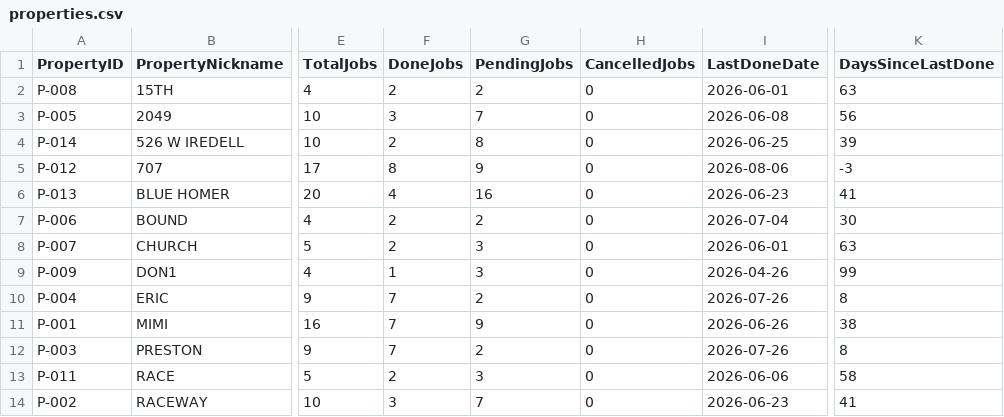
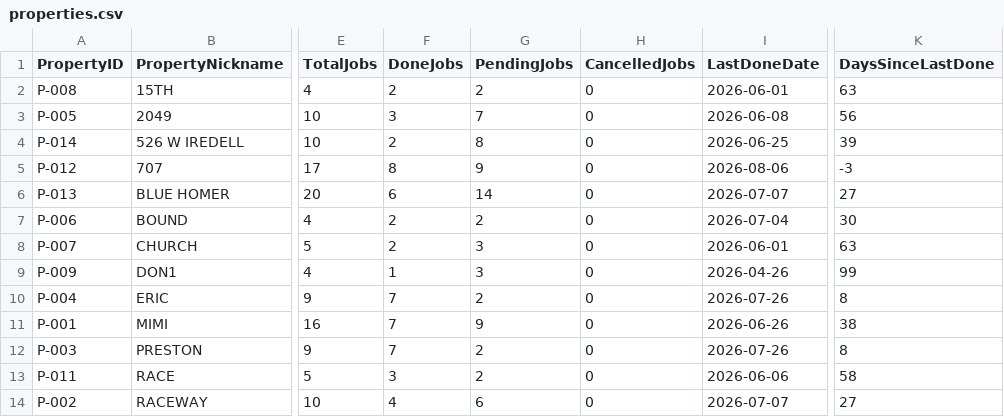
Before and after one commit to emw-oldwell/oldwell-mowing-dashboard, a CSV file: exports/properties.csv, drawn as a sheet; only a part is shown, gaps mark what is left out; the diff names each change by its address in the sheet, - before the commit and + after, or states it on an @@ line.

```diff
--- a/exports/properties.csv
+++ b/exports/properties.csv
-F6 (DoneJobs): 4
+F6 (DoneJobs): 6
-G6 (PendingJobs): 16
+G6 (PendingJobs): 14
-I6 (LastDoneDate): 2026-06-23
+I6 (LastDoneDate): 2026-07-07
-K6 (DaysSinceLastDone): 41
+K6 (DaysSinceLastDone): 27
-F13 (DoneJobs): 2
+F13 (DoneJobs): 3
-G13 (PendingJobs): 3
+G13 (PendingJobs): 2
-F14 (DoneJobs): 3
+F14 (DoneJobs): 4
-G14 (PendingJobs): 7
+G14 (PendingJobs): 6
-I14 (LastDoneDate): 2026-06-23
+I14 (LastDoneDate): 2026-07-07
-K14 (DaysSinceLastDone): 41
+K14 (DaysSinceLastDone): 27
```
Also changed, not shown: exports/crews.csv, exports/schedule.csv, 1 other file.
